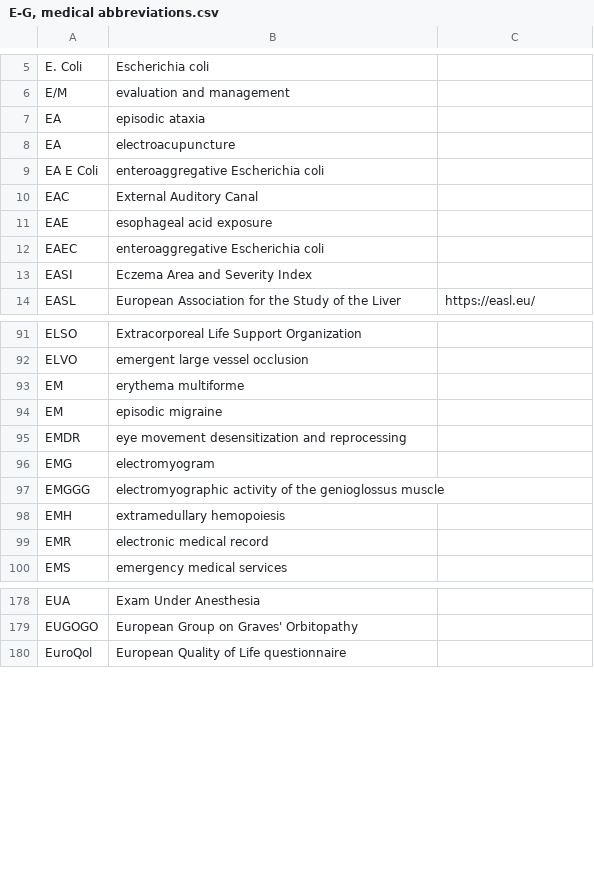
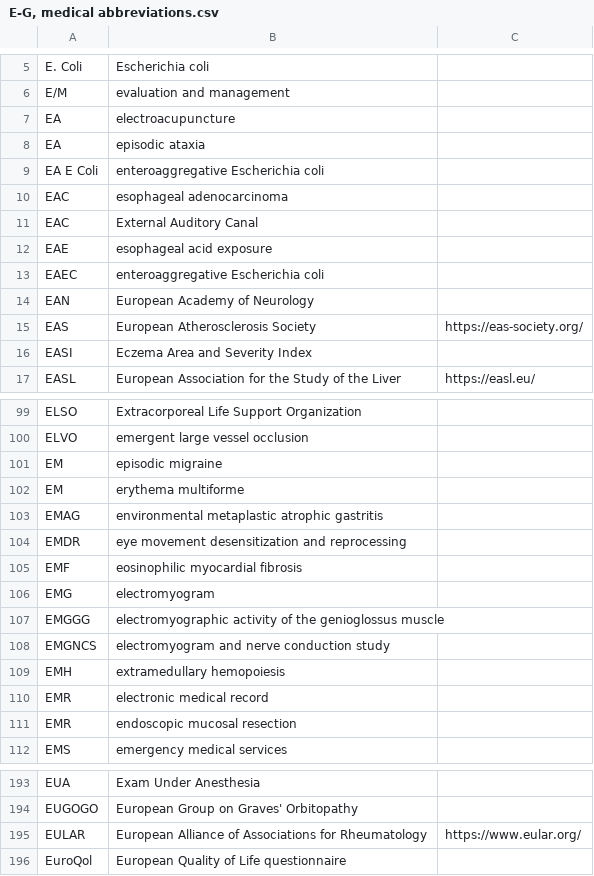
Before and after one commit to imantsm/medical_abbreviations, a CSV file: CSVs/E-G, medical abbreviations.csv, drawn as a sheet; only a part is shown, gaps mark what is left out; the diff covers the shown part only.

```diff
--- a/CSVs/E-G, medical abbreviations.csv
+++ b/CSVs/E-G, medical abbreviations.csv
@@ -6,5 +6,6 @@ E. Coli,Escherichia coli,
 E/M,evaluation and management,
+EA,electroacupuncture,
 EA,episodic ataxia,
-EA,electroacupuncture,
 EA E Coli,enteroaggregative Escherichia coli,
+EAC,esophageal adenocarcinoma,
 EAC,External Auditory Canal,
@@ -12,2 +13,4 @@ EAE,esophageal acid exposure,
 EAEC,enteroaggregative Escherichia coli,
+EAN,European Academy of Neurology,
+EAS,European Atherosclerosis Society,https://eas-society.org/
 EASI,Eczema Area and Severity Index,
@@ -92,9 +100,13 @@ ELSO,Extracorporeal Life Support Organization,
 ELVO,emergent large vessel occlusion,
+EM,episodic migraine,
 EM,erythema multiforme,
-EM,episodic migraine,
+EMAG,environmental metaplastic atrophic gastritis,
 EMDR,eye movement desensitization and reprocessing,
+EMF,eosinophilic myocardial fibrosis,
 EMG,electromyogram,
 EMGGG,electromyographic activity of the genioglossus muscle,
+EMGNCS,electromyogram and nerve conduction study,
 EMH,extramedullary hemopoiesis,
 EMR,electronic medical record,
+EMR,endoscopic mucosal resection,
 EMS,emergency medical services,
@@ -179,2 +194,3 @@ EUA,Exam Under Anesthesia,
 EUGOGO,European Group on Graves' Orbitopathy,
+EULAR,European Alliance of Associations for Rheumatology,https://www.eular.org/
 EuroQol,European Quality of Life questionnaire,
```
Also changed, not shown: 18 added rows, 1 removed row, 28 moved rows and 1 edited cell elsewhere in this file, CSVs/#-A, medical abbreviations.csv, CSVs/C, medical abbreviations.csv, 12 other files.
